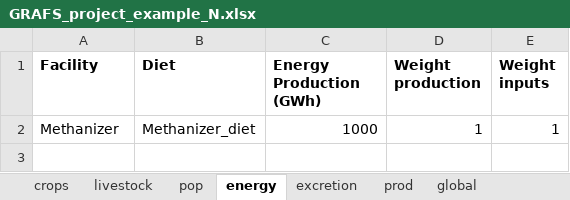
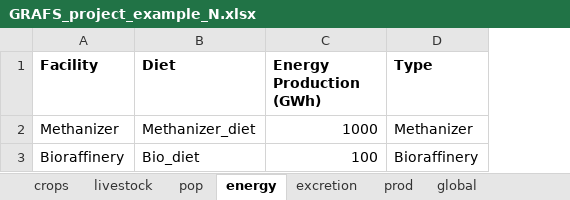
Before and after one commit to AdrienFausteGay/GRAFS-E, an Excel workbook: example/GRAFS_project_example_N.xlsx, sheet energy, drawn as a sheet; values as stored, in another font and other column widths than the file's, no borders; removed rows and columns are numbered as before the commit, all else as after; the diff names each change by its address in the sheet, - before the commit and + after, or states it on an @@ line.

Commit message:
Ajout d'un df energy et gestion flexible des infrastructures energétiques. Reste à mettre à jour la couche carbone. Mettre à jour l'exemple sur le carbone et la doc.

```diff
--- a/example/GRAFS_project_example_N.xlsx (sheet energy)
+++ b/example/GRAFS_project_example_N.xlsx (sheet energy)
-column D (Weight production), row 2: 1
-column E (Weight inputs), row 2: 1
+column D (Type), row 2: Methanizer
+row 3: Bioraffinery | Bio_diet | 100 | Bioraffinery
```
Also changed, not shown: sheet global, sheet excretion, sheet prod, sheet crops, example/GRAFS_data_example_N.xlsx, 2 other files.
